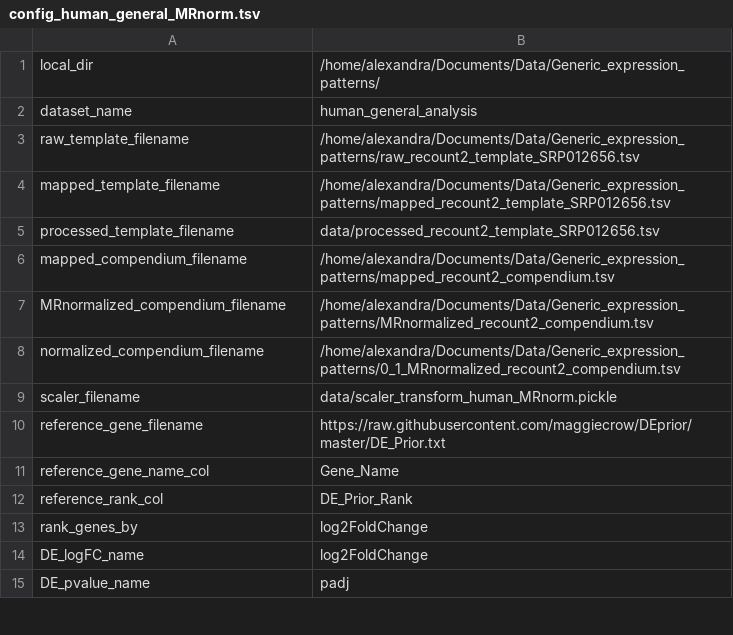
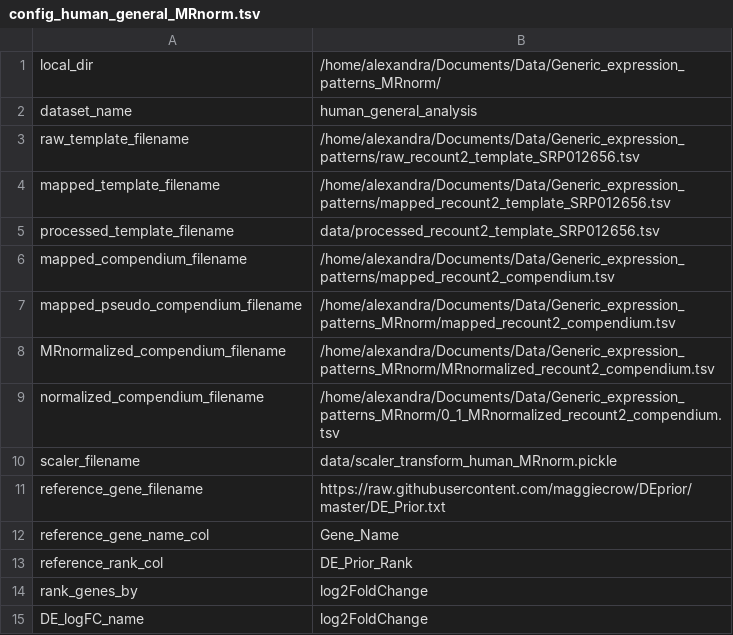
Before and after one commit to greenelab/generic-expression-patterns, a TSV file: configs/config_human_general_MRnorm.tsv, drawn as a sheet; only a part is shown; the shorter side is filled out with more unchanged rows.

```diff
--- a/configs/config_human_general_MRnorm.tsv
+++ b/configs/config_human_general_MRnorm.tsv
@@ -1,2 +1,2 @@
-local_dir	"/home/alexandra/Documents/Data/Generic_expression_patterns/"
+local_dir	"/home/alexandra/Documents/Data/Generic_expression_patterns_MRnorm/"
 dataset_name	"human_general_analysis"
@@ -6,4 +6,5 @@ processed_template_filename	"data/processed_recount2_template_SRP012656.tsv"
 mapped_compendium_filename	"/home/alexandra/Documents/Data/Generic_expression_patterns/mapped_recount2_compendium.tsv"
-MRnormalized_compendium_filename	"/home/alexandra/Documents/Data/Generic_expression_patterns/MRnormalized_recount2_compendium.tsv"
-normalized_compendium_filename	"/home/alexandra/Documents/Data/Generic_expression_patterns/0_1_MRnormalized_recount2_compendium.tsv"
+mapped_pseudo_compendium_filename	"/home/alexandra/Documents/Data/Generic_expression_patterns_MRnorm/mapped_recount2_compendium.tsv"
+MRnormalized_compendium_filename	"/home/alexandra/Documents/Data/Generic_expression_patterns_MRnorm/MRnormalized_recount2_compendium.tsv"
+normalized_compendium_filename	"/home/alexandra/Documents/Data/Generic_expression_patterns_MRnorm/0_1_MRnormalized_recount2_compendium.tsv"
 scaler_filename	"data/scaler_transform_human_MRnorm.pickle"
```
Also changed, not shown: 12 other files.
